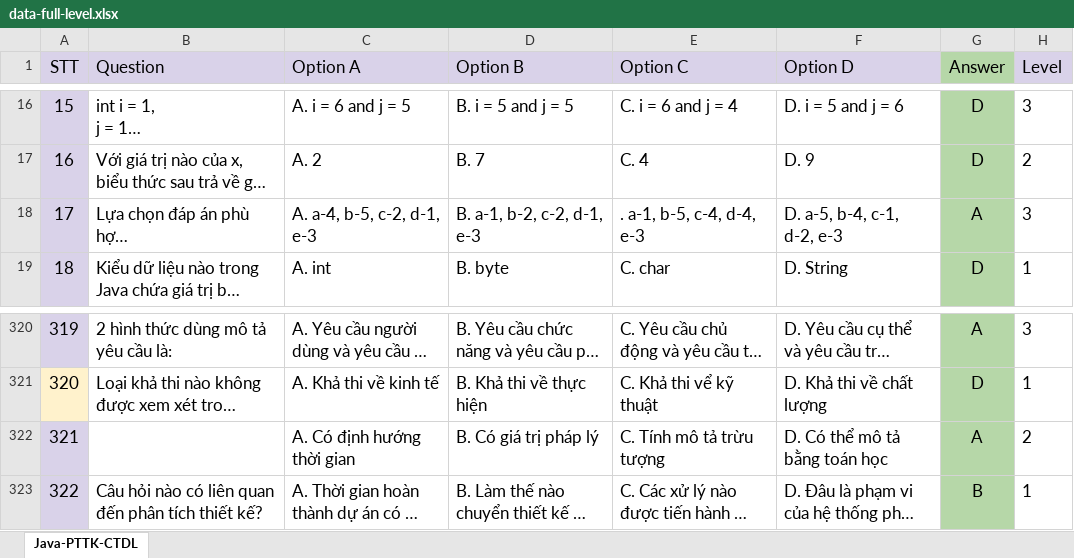
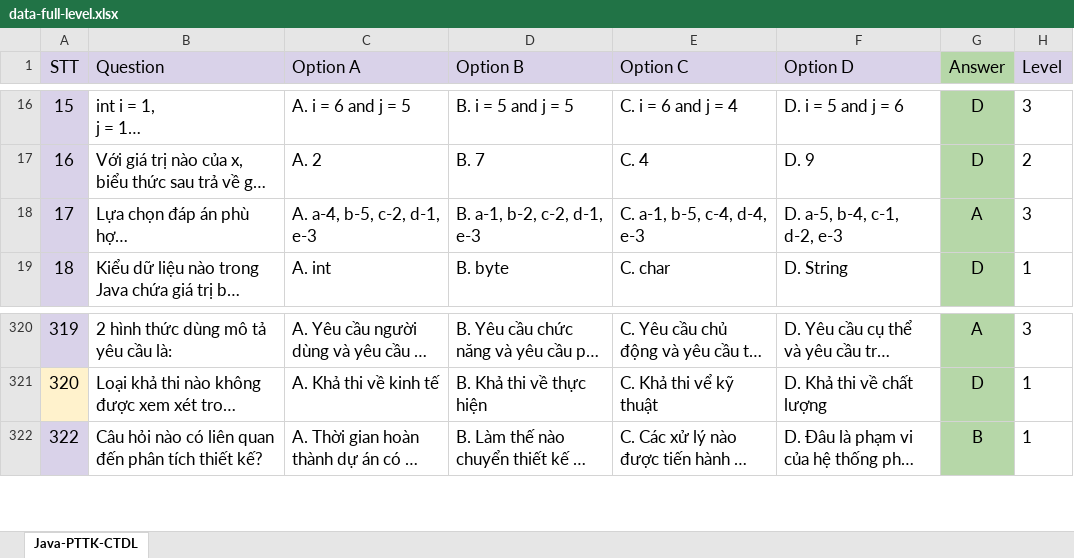
Before and after one commit to phamtho123/handle-data-moodle, an Excel workbook: Java-PTTK-CTDL_Question/data-full-level.xlsx, sheet Java-PTTK-CTDL, drawn as a sheet; only a part is shown, gaps mark what is left out; long unchanged cells end in …; values as stored, in another font and other column widths than the file's, no borders; the diff names each change by its address in the sheet, - before the commit and + after, or states it on an @@ line.

```diff
--- a/Java-PTTK-CTDL_Question/data-full-level.xlsx (sheet Java-PTTK-CTDL)
+++ b/Java-PTTK-CTDL_Question/data-full-level.xlsx (sheet Java-PTTK-CTDL)
-E18 (Option C): . a-1, b-5, c-4, d-4, e-3
+E18 (Option C): C. a-1, b-5, c-4, d-4, e-3
-row 322: 321 |  | A. Có định hướng thời gian | B. Có giá trị pháp lý | C. Tính mô tả trừu tượng | D. Có thể mô tả bằng toán học | A | 2
```
Also changed, not shown: PHP-JS_Question/data-full-level.xlsx, 14 other files.
